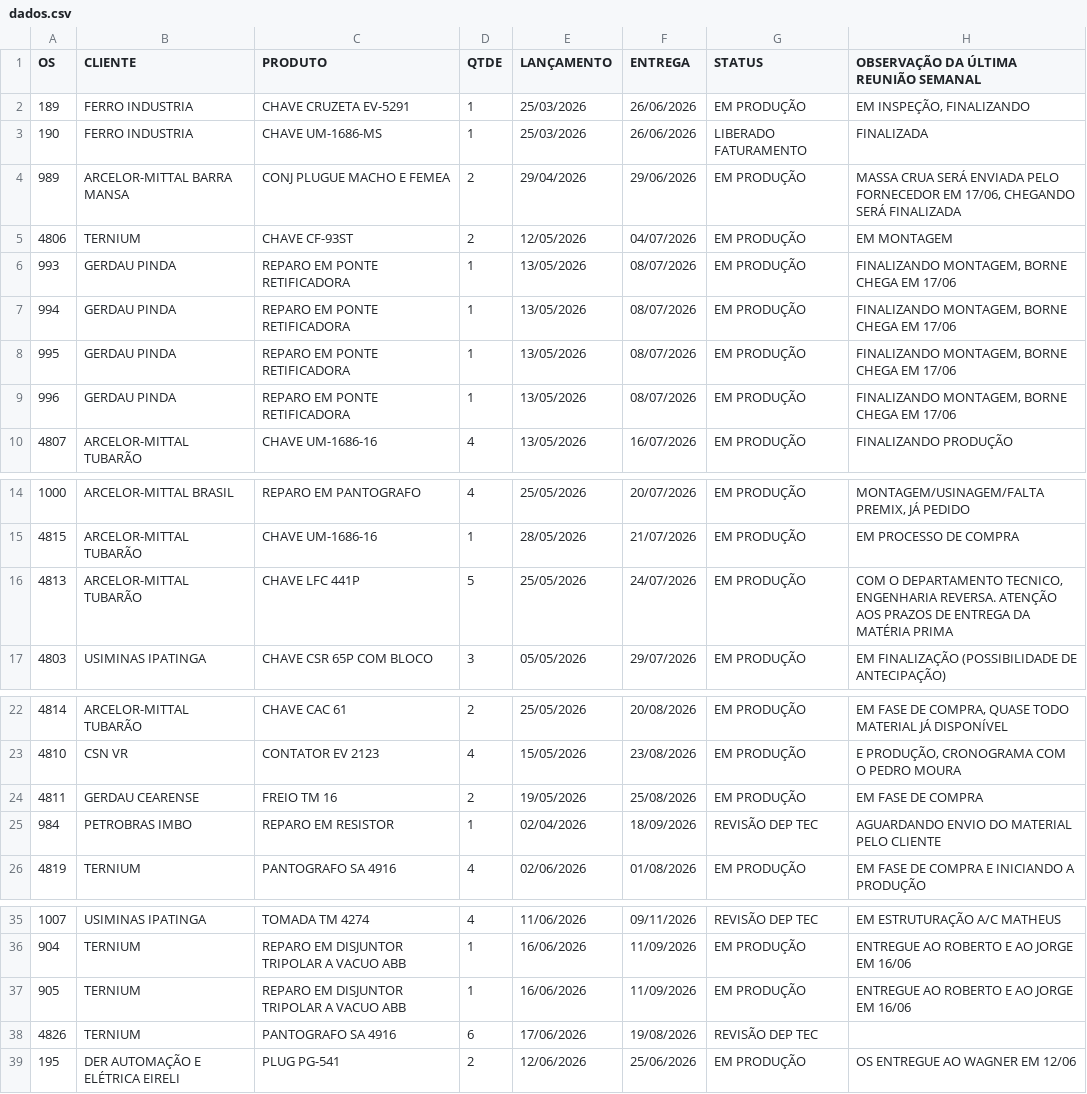
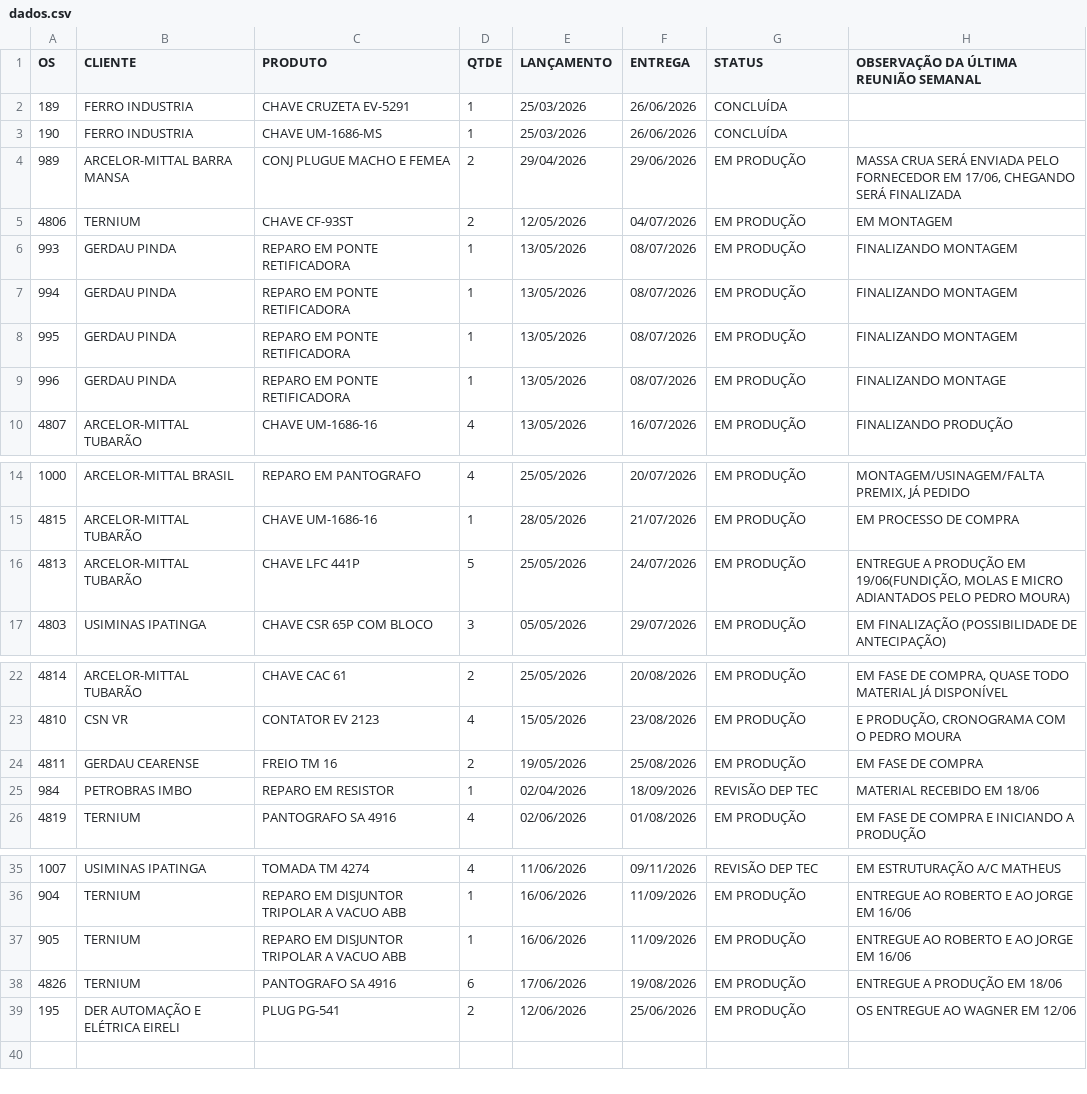
Before and after one commit to MatheusFuccio/controle-producao-v3, a CSV file: dados.csv, drawn as a sheet; only a part is shown, gaps mark what is left out.

Commit message:
Add files via upload

```diff
--- a/dados.csv
+++ b/dados.csv
@@ -1,10 +1,10 @@
 OS;CLIENTE;PRODUTO;QTDE;LANÇAMENTO;ENTREGA;STATUS;OBSERVAÇÃO DA ÚLTIMA REUNIÃO SEMANAL
-189;FERRO INDUSTRIA;CHAVE CRUZETA EV-5291;1;25/03/2026;26/06/2026;EM PRODUÇÃO;EM INSPEÇÃO, FINALIZANDO
-190;FERRO INDUSTRIA;CHAVE UM-1686-MS;1;25/03/2026;26/06/2026;LIBERADO FATURAMENTO;FINALIZADA
+189;FERRO INDUSTRIA;CHAVE CRUZETA EV-5291;1;25/03/2026;26/06/2026;CONCLUÍDA;
+190;FERRO INDUSTRIA;CHAVE UM-1686-MS;1;25/03/2026;26/06/2026;CONCLUÍDA;
 989;ARCELOR-MITTAL BARRA MANSA;CONJ PLUGUE MACHO E FEMEA;2;29/04/2026;29/06/2026;EM PRODUÇÃO;MASSA CRUA SERÁ ENVIADA PELO FORNECEDOR EM 17/06, CHEGANDO SERÁ FINALIZADA
 4806;TERNIUM;CHAVE CF-93ST;2;12/05/2026;04/07/2026;EM PRODUÇÃO;EM MONTAGEM
-993;GERDAU PINDA;REPARO EM PONTE RETIFICADORA;1;13/05/2026;08/07/2026;EM PRODUÇÃO;FINALIZANDO MONTAGEM, BORNE CHEGA EM 17/06
-994;GERDAU PINDA;REPARO EM PONTE RETIFICADORA;1;13/05/2026;08/07/2026;EM PRODUÇÃO;FINALIZANDO MONTAGEM, BORNE CHEGA EM 17/06
-995;GERDAU PINDA;REPARO EM PONTE RETIFICADORA;1;13/05/2026;08/07/2026;EM PRODUÇÃO;FINALIZANDO MONTAGEM, BORNE CHEGA EM 17/06
-996;GERDAU PINDA;REPARO EM PONTE RETIFICADORA;1;13/05/2026;08/07/2026;EM PRODUÇÃO;FINALIZANDO MONTAGEM, BORNE CHEGA EM 17/06
+993;GERDAU PINDA;REPARO EM PONTE RETIFICADORA;1;13/05/2026;08/07/2026;EM PRODUÇÃO;FINALIZANDO MONTAGEM
+994;GERDAU PINDA;REPARO EM PONTE RETIFICADORA;1;13/05/2026;08/07/2026;EM PRODUÇÃO;FINALIZANDO MONTAGEM
+995;GERDAU PINDA;REPARO EM PONTE RETIFICADORA;1;13/05/2026;08/07/2026;EM PRODUÇÃO;FINALIZANDO MONTAGEM
+996;GERDAU PINDA;REPARO EM PONTE RETIFICADORA;1;13/05/2026;08/07/2026;EM PRODUÇÃO;FINALIZANDO MONTAGE
 4807;ARCELOR-MITTAL TUBARÃO;CHAVE UM-1686-16;4;13/05/2026;16/07/2026;EM PRODUÇÃO;FINALIZANDO PRODUÇÃO
@@ -15,3 +15,3 @@
 4815;ARCELOR-MITTAL TUBARÃO;CHAVE UM-1686-16;1;28/05/2026;21/07/2026;EM PRODUÇÃO;EM PROCESSO DE COMPRA
-4813;ARCELOR-MITTAL TUBARÃO;CHAVE LFC 441P;5;25/05/2026;24/07/2026;EM PRODUÇÃO;COM O DEPARTAMENTO TECNICO, ENGENHARIA REVERSA. ATENÇÃO AOS PRAZOS DE ENTREGA DA MATÉRIA PRIMA
+4813;ARCELOR-MITTAL TUBARÃO;CHAVE LFC 441P;5;25/05/2026;24/07/2026;EM PRODUÇÃO;ENTREGUE A PRODUÇÃO EM 19/06(FUNDIÇÃO, MOLAS E MICRO ADIANTADOS PELO PEDRO MOURA)
 4803;USIMINAS IPATINGA;CHAVE CSR 65P COM BLOCO;3;05/05/2026;29/07/2026;EM PRODUÇÃO;EM FINALIZAÇÃO (POSSIBILIDADE DE ANTECIPAÇÃO)
@@ -24,3 +24,3 @@
 4811;GERDAU CEARENSE;FREIO TM 16;2;19/05/2026;25/08/2026;EM PRODUÇÃO;EM FASE DE COMPRA
-984;PETROBRAS IMBO;REPARO EM RESISTOR;1;02/04/2026;18/09/2026;REVISÃO DEP TEC;AGUARDANDO ENVIO DO MATERIAL PELO CLIENTE
+984;PETROBRAS IMBO;REPARO EM RESISTOR;1;02/04/2026;18/09/2026;REVISÃO DEP TEC;MATERIAL RECEBIDO EM 18/06
 4819;TERNIUM;PANTOGRAFO SA 4916;4;02/06/2026;01/08/2026;EM PRODUÇÃO;EM FASE DE COMPRA E INICIANDO A PRODUÇÃO
@@ -37,3 +37,3 @@
 905;TERNIUM;REPARO EM DISJUNTOR TRIPOLAR A VACUO ABB;1;16/06/2026;11/09/2026;EM PRODUÇÃO;ENTREGUE AO ROBERTO E AO JORGE EM 16/06
-4826;TERNIUM;PANTOGRAFO SA 4916;6;17/06/2026;19/08/2026;REVISÃO DEP TEC;
+4826;TERNIUM;PANTOGRAFO SA 4916;6;17/06/2026;19/08/2026;EM PRODUÇÃO;ENTREGUE A PRODUÇÃO EM 18/06
 195;DER AUTOMAÇÃO E ELÉTRICA EIRELI;PLUG PG-541;2;12/06/2026;25/06/2026;EM PRODUÇÃO;OS ENTREGUE AO WAGNER EM 12/06
```
